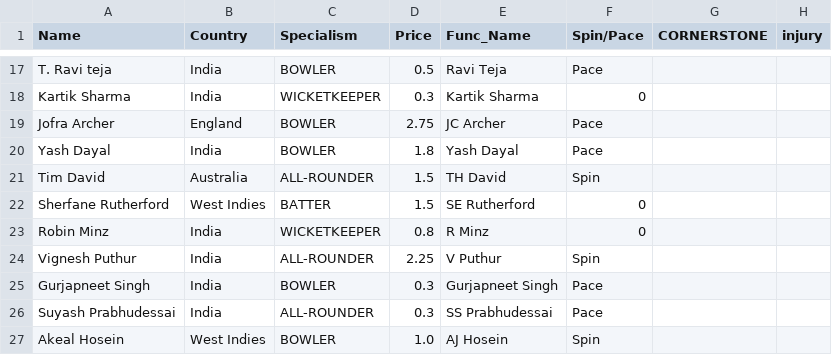
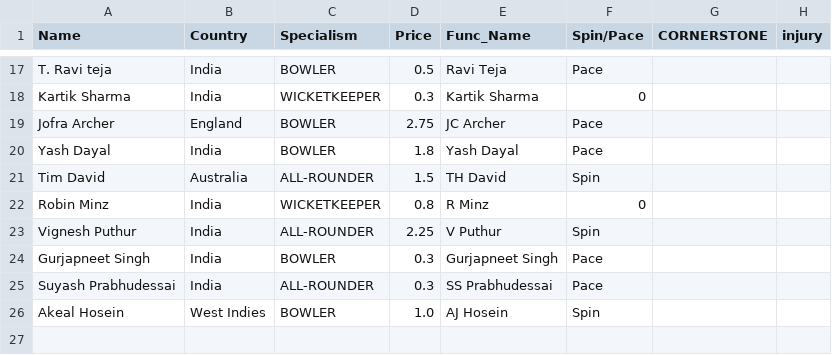
Before and after one commit to RoumyaDas/SPL, a CSV file: SPL/data/Squads/LSG.csv, drawn as a sheet; only a part is shown, gaps mark what is left out.

Commit message:
Hosein for Rutherford - TcRp

```diff
--- a/SPL/data/Squads/LSG.csv
+++ b/SPL/data/Squads/LSG.csv
@@ -21,3 +21,2 @@ Yash Dayal,India,BOWLER,1.8,Yash Dayal,Pace,,
 Tim David,Australia,ALL-ROUNDER,1.5,TH David,Spin,,
-Sherfane Rutherford,West Indies,BATTER,1.5,SE Rutherford,0,,
 Robin Minz,India,WICKETKEEPER,0.8,R Minz,0,,
```
